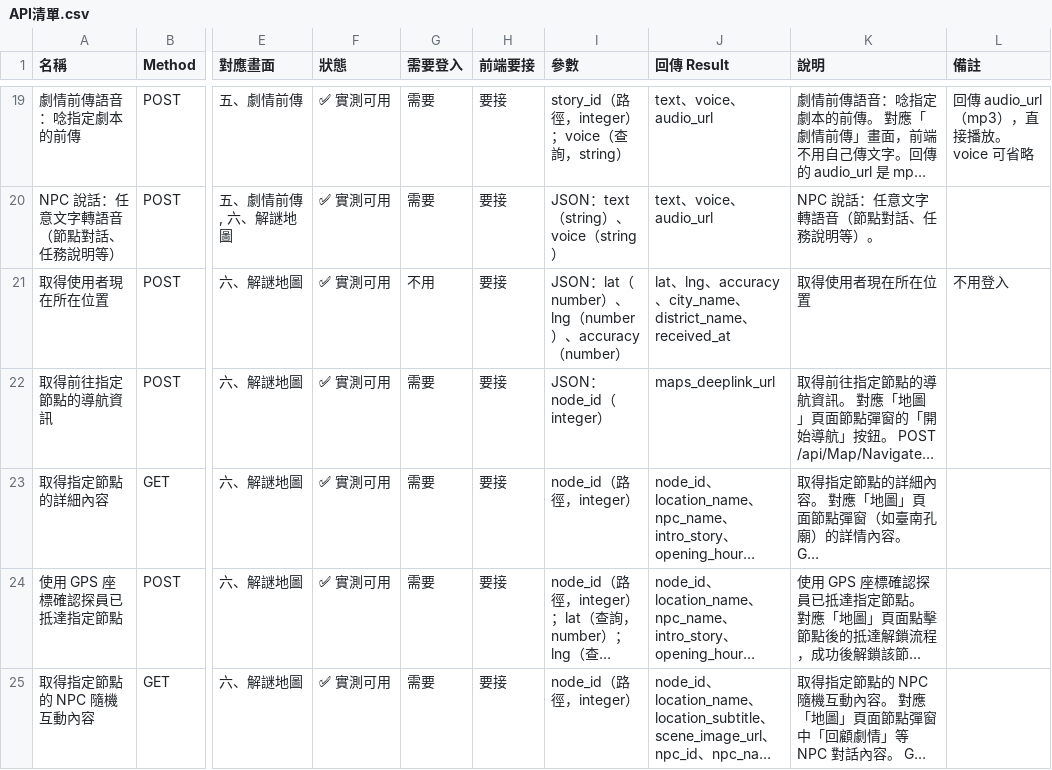
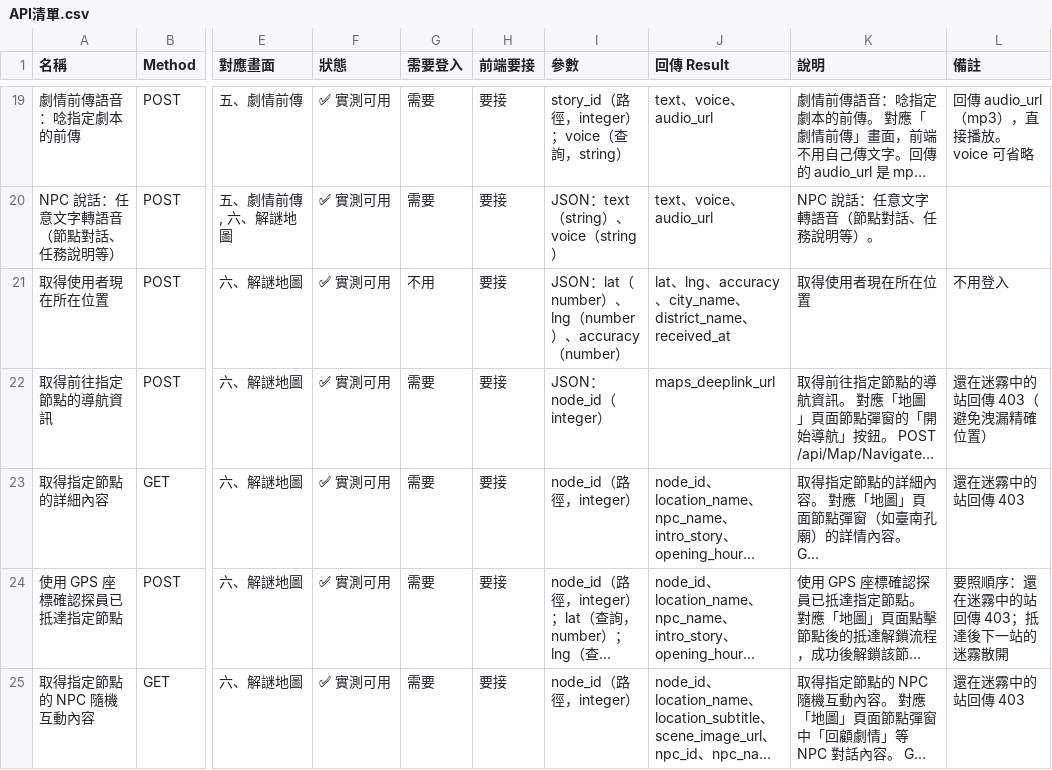
Before and after one commit to pojkhb/Play_Taiwan, a CSV file: docs/notion/API清單.csv, drawn as a sheet; only a part is shown, gaps mark what is left out; long unchanged cells end in …; the diff covers the shown part only; the diff names each change by its address in the sheet, - before the commit and + after, or states it on an @@ line.

```diff
--- a/docs/notion/API清單.csv
+++ b/docs/notion/API清單.csv
-L22 (備註): (empty)
+L22 (備註): 還在迷霧中的站回傳 403（避免洩漏精確位置）
-L23 (備註): (empty)
+L23 (備註): 還在迷霧中的站回傳 403
-L24 (備註): (empty)
+L24 (備註): 要照順序：還在迷霧中的站回傳 403；抵達後下一站的迷霧散開
-L25 (備註): (empty)
+L25 (備註): 還在迷霧中的站回傳 403
```
Also changed, not shown: 2 removed rows and 3 edited cells elsewhere in this file, 37 other files.
